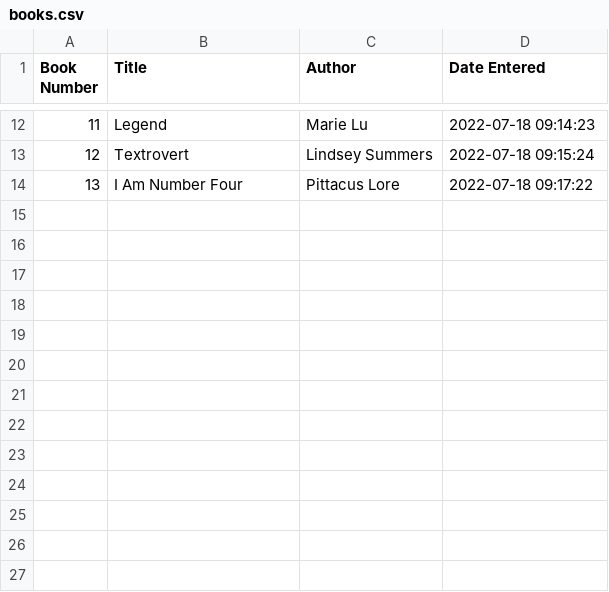
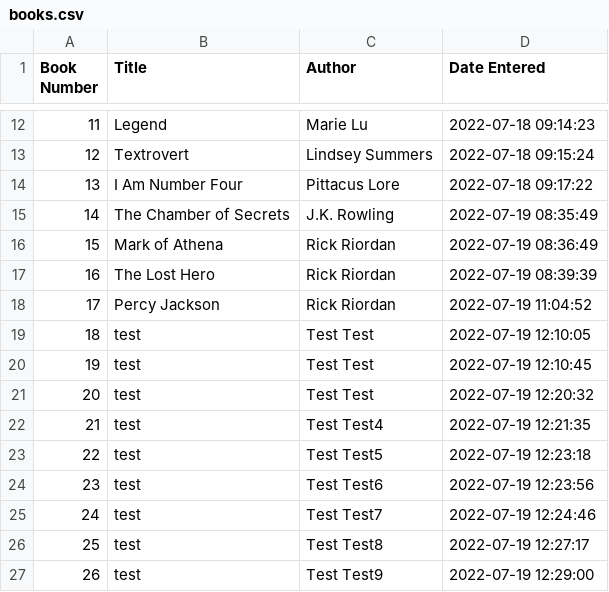
Before and after one commit to sammieatkins/SammieAtkins, a CSV file: cse111/prove/books.csv, drawn as a sheet; only a part is shown, gaps mark what is left out; the diff names each change by its address in the sheet, - before the commit and + after, or states it on an @@ line.

Commit message:
books project

```diff
--- a/cse111/prove/books.csv
+++ b/cse111/prove/books.csv
+row 15: 14 | The Chamber of Secrets | J.K. Rowling | 2022-07-19 08:35:49
+row 16: 15 | Mark of Athena | Rick Riordan | 2022-07-19 08:36:49
+row 17: 16 | The Lost Hero | Rick Riordan | 2022-07-19 08:39:39
+row 18: 17 | Percy Jackson | Rick Riordan | 2022-07-19 11:04:52
+row 19: 18 | test | Test Test | 2022-07-19 12:10:05
+row 20: 19 | test | Test Test | 2022-07-19 12:10:45
+row 21: 20 | test | Test Test | 2022-07-19 12:20:32
+row 22: 21 | test | Test Test4 | 2022-07-19 12:21:35
+row 23: 22 | test | Test Test5 | 2022-07-19 12:23:18
+row 24: 23 | test | Test Test6 | 2022-07-19 12:23:56
+row 25: 24 | test | Test Test7 | 2022-07-19 12:24:46
+row 26: 25 | test | Test Test8 | 2022-07-19 12:27:17
+row 27: 26 | test | Test Test9 | 2022-07-19 12:29:00
```
Also changed, not shown: 2 other files.
